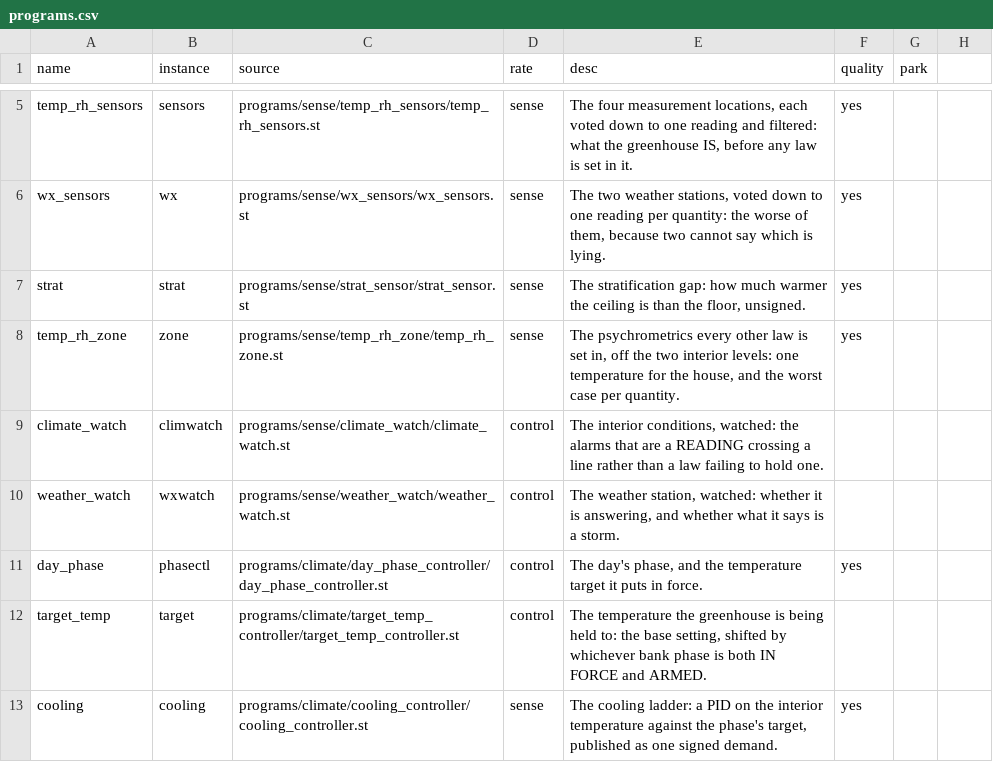
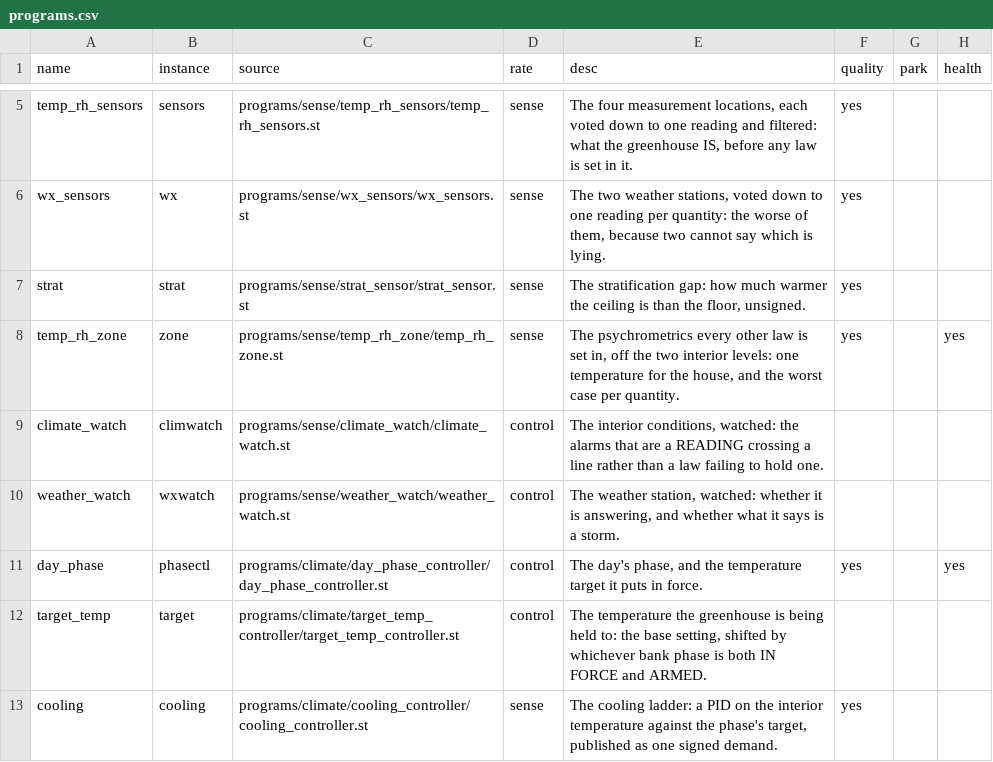
Before and after one commit to pstch/botanik2, a CSV file: src/sites/gh_mlb41/tables/programs.csv, drawn as a sheet; only a part is shown, gaps mark what is left out; the diff names each change by its address in the sheet, - before the commit and + after, or states it on an @@ line.

```diff
--- a/src/sites/gh_mlb41/tables/programs.csv
+++ b/src/sites/gh_mlb41/tables/programs.csv
-H1: (empty)
+H1: health
-H8 (health): (empty)
+H8 (health): yes
-H11 (health): (empty)
+H11 (health): yes
```
Also changed, not shown: src/sites/gh_mlb41/generated/VARIABLES.csv, 47 other files.
